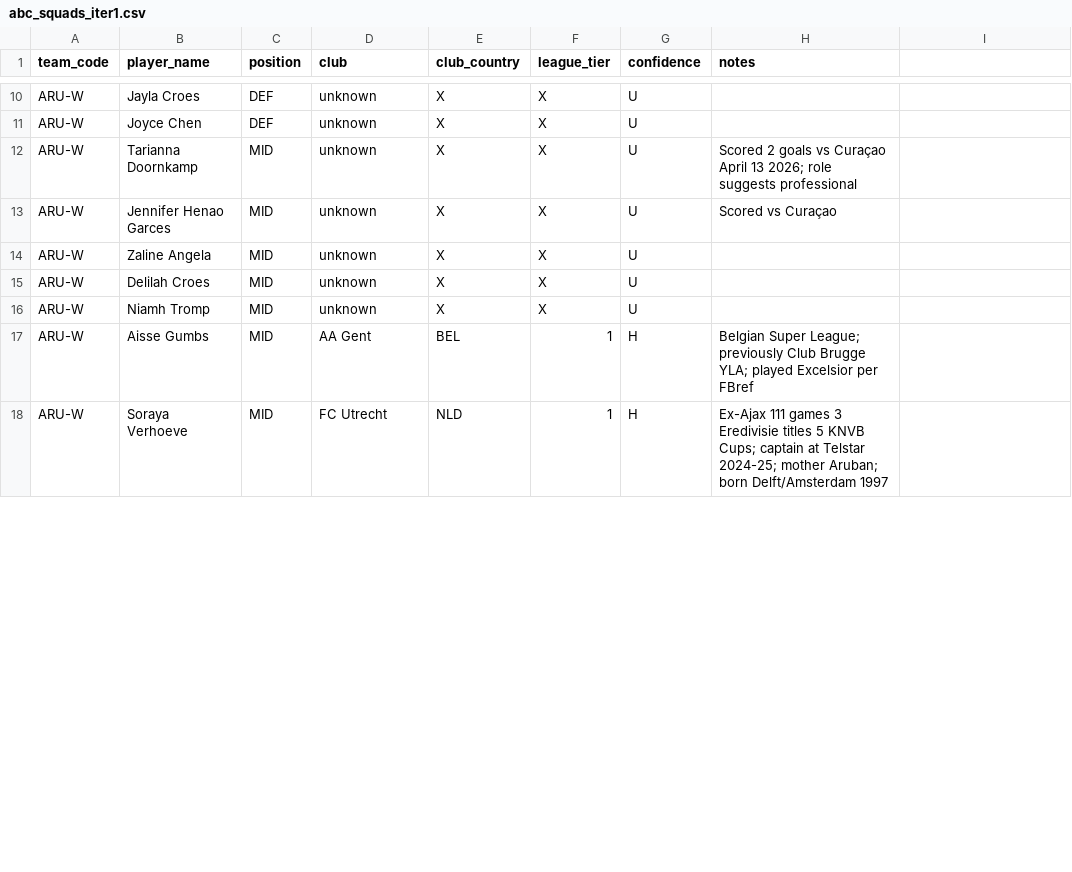
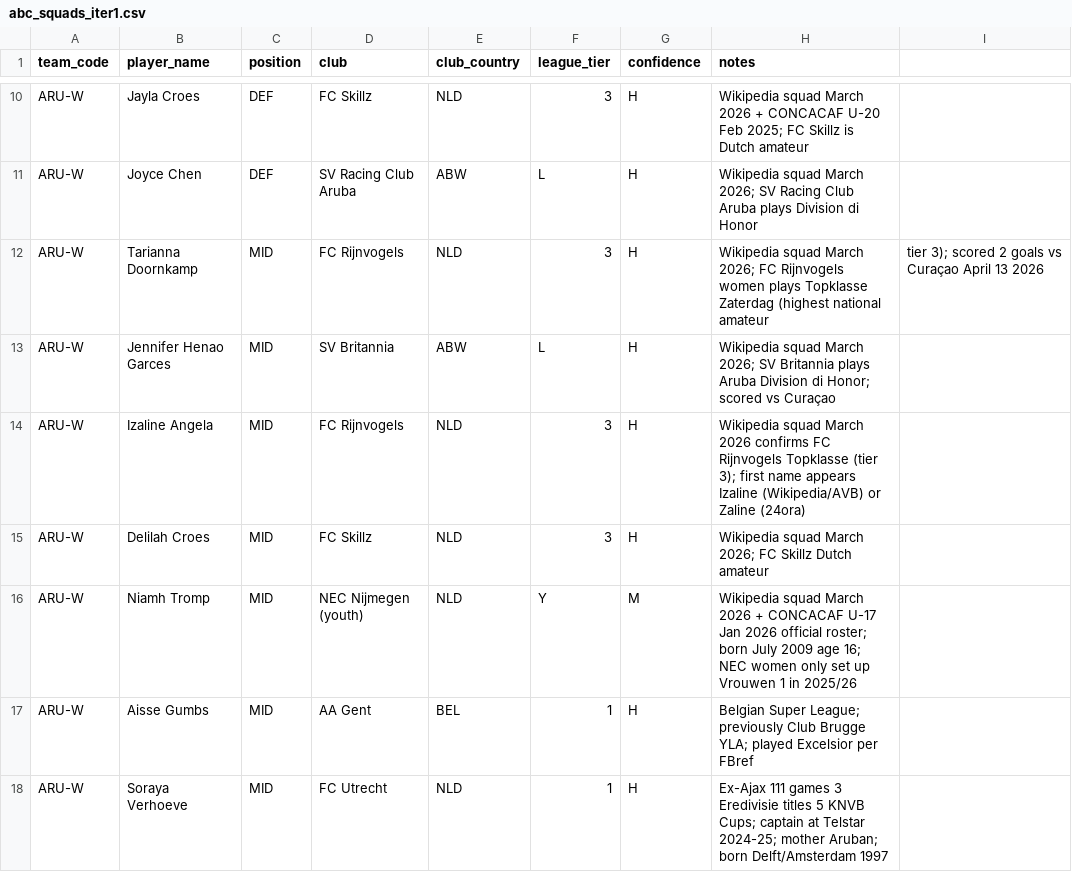
Before and after one commit to cornerstone-economics/wp-2026-01-worldcup, a CSV file: data/abc_squads_iter1.csv, drawn as a sheet; only a part is shown, gaps mark what is left out; removed rows and columns are numbered as before the commit, all else as after; the diff covers the shown part only; the diff names each change by its address in the sheet, - before the commit and + after, or states it on an @@ line.

```diff
--- a/data/abc_squads_iter1.csv
+++ b/data/abc_squads_iter1.csv
-D10 (club): unknown
+D10 (club): FC Skillz
-E10 (club_country): X
+E10 (club_country): NLD
-F10 (league_tier): X
+F10 (league_tier): 3
-G10:G13 (confidence): U
+G10:G13 (confidence): H
-H10 (notes): (empty)
+H10 (notes): Wikipedia squad March 2026 + CONCACAF U-20 Feb 2025; FC Skillz is Dutch amateur
-D11 (club): unknown
+D11 (club): SV Racing Club Aruba
-E11 (club_country): X
+E11 (club_country): ABW
-F11 (league_tier): X
+F11 (league_tier): L
-H11 (notes): (empty)
+H11 (notes): Wikipedia squad March 2026; SV Racing Club Aruba plays Division di Honor
-D12 (club): unknown
+D12 (club): FC Rijnvogels
-E12 (club_country): X
+E12 (club_country): NLD
-F12 (league_tier): X
+F12 (league_tier): 3
-H12 (notes): Scored 2 goals vs Curaçao April 13 2026; role suggests professional
+H12 (notes): Wikipedia squad March 2026; FC Rijnvogels women plays Topklasse Zaterdag (highest national amateur
-I12: (empty)
+I12: tier 3); scored 2 goals vs Curaçao April 13 2026
-D13 (club): unknown
+D13 (club): SV Britannia
-E13 (club_country): X
+E13 (club_country): ABW
-F13 (league_tier): X
+F13 (league_tier): L
-H13 (notes): Scored vs Curaçao
+H13 (notes): Wikipedia squad March 2026; SV Britannia plays Aruba Division di Honor; scored vs Curaçao
-row 14: ARU-W | Zaline Angela | MID | unknown | X | X | U
+row 14: ARU-W | Izaline Angela | MID | FC Rijnvogels | NLD | 3 | H | Wikipedia squad March 2026 confirms FC Rijnvogels Topklasse (tier 3); first name appears Izaline (Wikipedia/AVB) or Zaline (24ora)
-D15 (club): unknown
+D15 (club): FC Skillz
-E15:E16 (club_country): X
+E15:E16 (club_country): NLD
-F15 (league_tier): X
+F15 (league_tier): 3
-G15 (confidence): U
+G15 (confidence): H
-H15 (notes): (empty)
+H15 (notes): Wikipedia squad March 2026; FC Skillz Dutch amateur
-D16 (club): unknown
+D16 (club): NEC Nijmegen (youth)
-F16 (league_tier): X
+F16 (league_tier): Y
-G16 (confidence): U
+G16 (confidence): M
-H16 (notes): (empty)
+H16 (notes): Wikipedia squad March 2026 + CONCACAF U-17 Jan 2026 official roster; born July 2009 age 16; NEC women only set up Vrouwen 1 in 2025/26
```
Also changed, not shown: 1 added row, 1 removed row and 59 edited cells elsewhere in this file, 37 other files.
